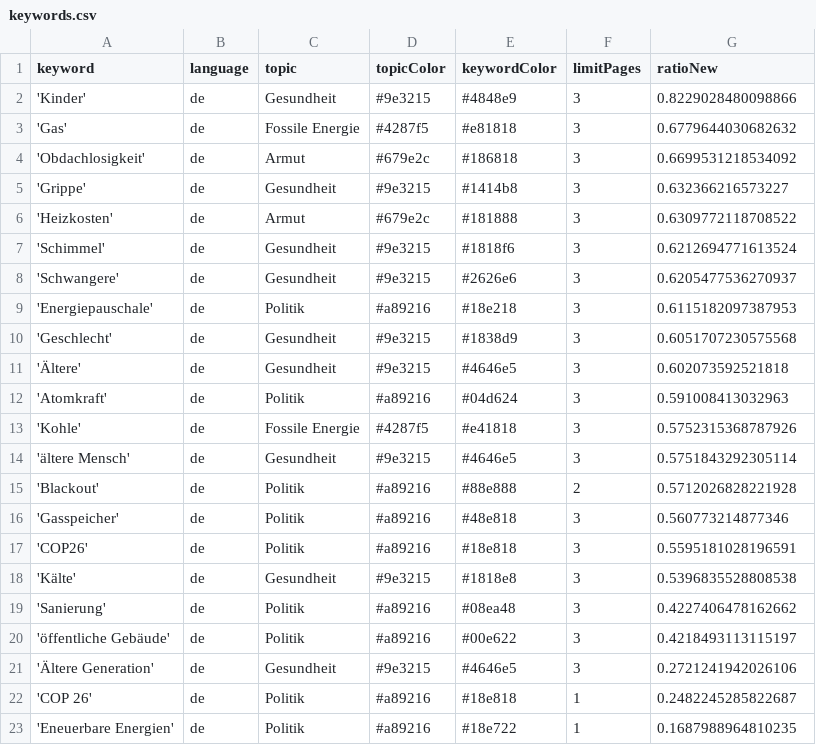
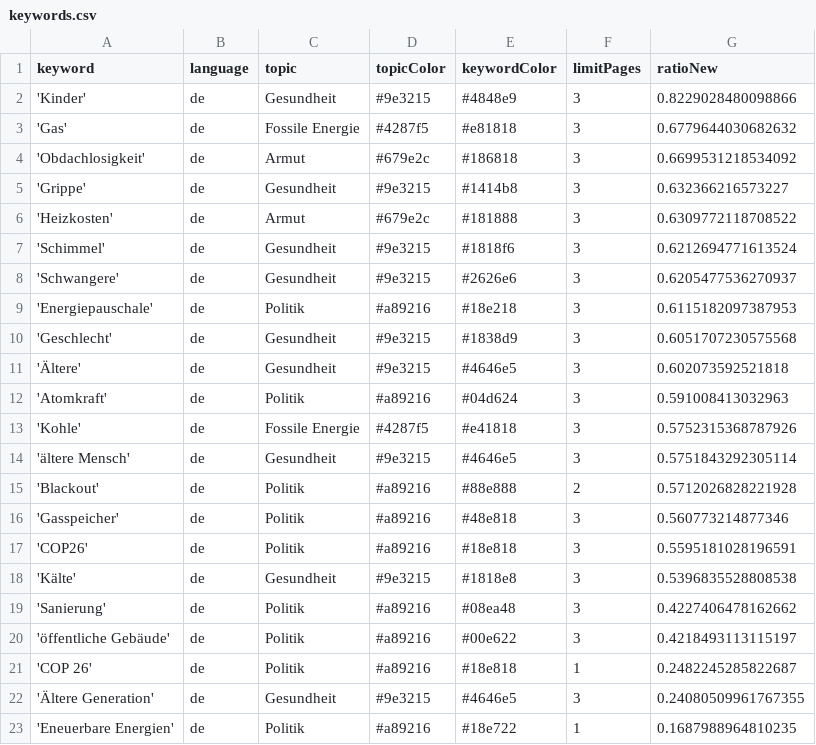
Before and after one commit to tlais147-physgeo01/winterIsComing2, a CSV file: keywords.csv, drawn as a sheet; removed rows and columns are numbered as before the commit, all else as after; the diff names each change by its address in the sheet, - before the commit and + after, or states it on an @@ line.

```diff
--- a/keywords.csv
+++ b/keywords.csv
-row 21: 'Ältere Generation' | de | Gesundheit | #9e3215 | #4646e5 | 3 | 0.2721241942026106
+row 22: 'Ältere Generation' | de | Gesundheit | #9e3215 | #4646e5 | 3 | 0.24080509961767355
```
Also changed, not shown: csv/news_2022_12.csv.
